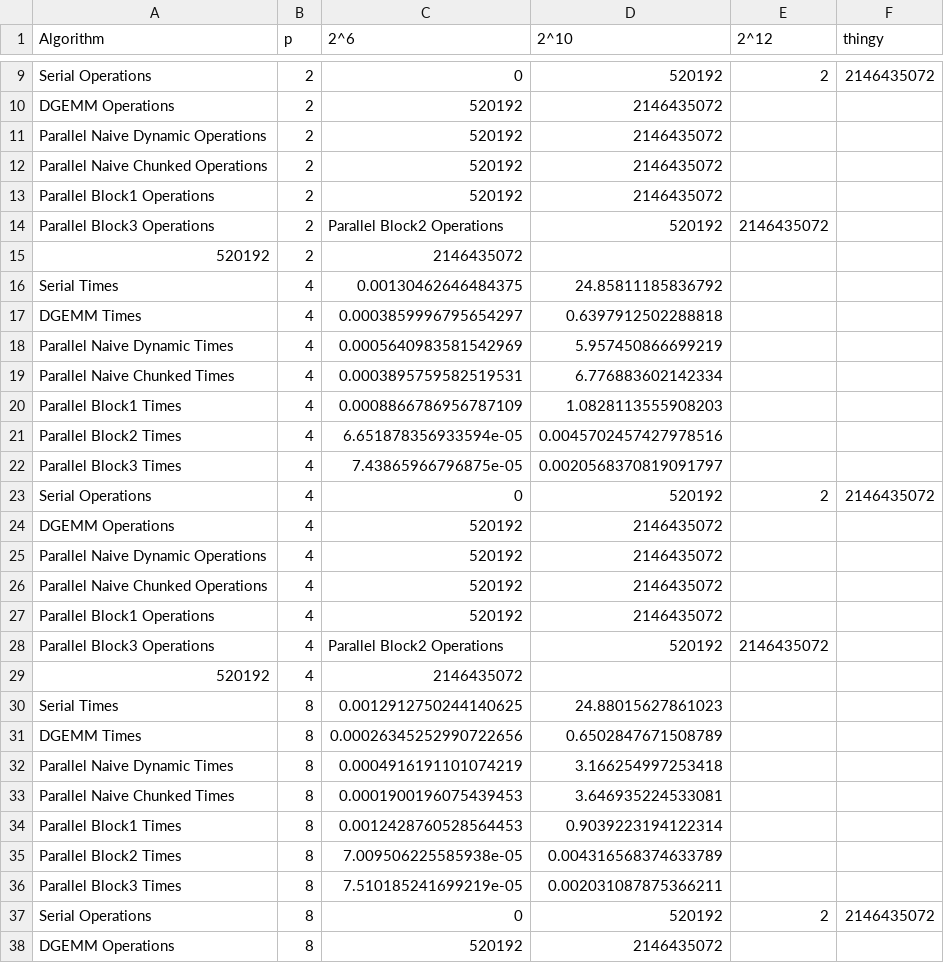
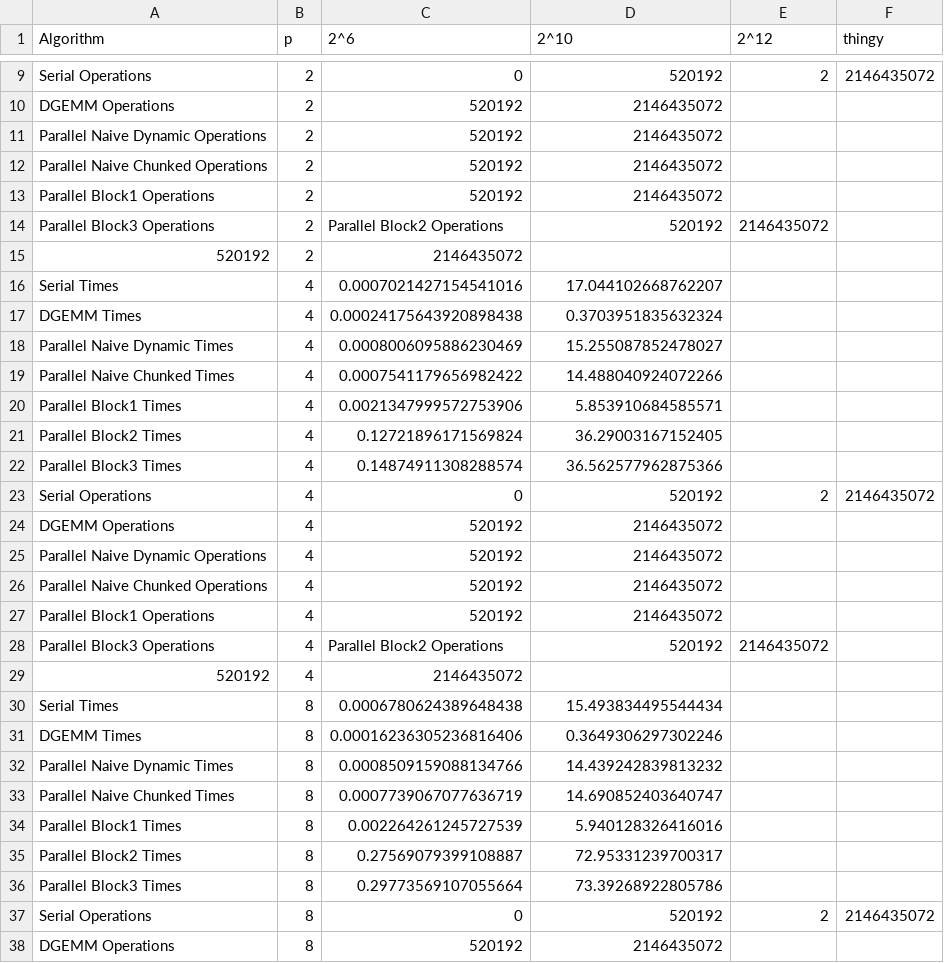
Before and after one commit to charlloyd/cs205-hw1, a CSV file: matmat.csv, drawn as a sheet; only a part is shown, gaps mark what is left out; the diff covers the shown part only.

```diff
--- a/matmat.csv
+++ b/matmat.csv
@@ -15,9 +15,9 @@ Parallel Block3 Operations,2,Parallel Block2 Operations,520192,2146435072
 520192,2,2146435072
-Serial Times,4,0.00130462646484375,24.85811185836792
-DGEMM Times,4,0.0003859996795654297,0.6397912502288818
-Parallel Naive Dynamic Times,4,0.0005640983581542969,5.957450866699219
-Parallel Naive Chunked Times,4,0.0003895759582519531,6.776883602142334
-Parallel Block1 Times,4,0.0008866786956787109,1.0828113555908203
-Parallel Block2 Times,4,6.651878356933594e-05,0.0045702457427978516
-Parallel Block3 Times,4,7.43865966796875e-05,0.0020568370819091797
+Serial Times,4,0.0007021427154541016,17.044102668762207
+DGEMM Times,4,0.00024175643920898438,0.3703951835632324
+Parallel Naive Dynamic Times,4,0.0008006095886230469,15.255087852478027
+Parallel Naive Chunked Times,4,0.0007541179656982422,14.488040924072266
+Parallel Block1 Times,4,0.0021347999572753906,5.853910684585571
+Parallel Block2 Times,4,0.12721896171569824,36.29003167152405
+Parallel Block3 Times,4,0.14874911308288574,36.562577962875366
 Serial Operations,4,0,520192,2,2146435072
@@ -29,9 +29,9 @@ Parallel Block3 Operations,4,Parallel Block2 Operations,520192,2146435072
 520192,4,2146435072
-Serial Times,8,0.0012912750244140625,24.88015627861023
-DGEMM Times,8,0.00026345252990722656,0.6502847671508789
-Parallel Naive Dynamic Times,8,0.0004916191101074219,3.166254997253418
-Parallel Naive Chunked Times,8,0.0001900196075439453,3.646935224533081
-Parallel Block1 Times,8,0.0012428760528564453,0.9039223194122314
-Parallel Block2 Times,8,7.009506225585938e-05,0.004316568374633789
-Parallel Block3 Times,8,7.510185241699219e-05,0.002031087875366211
+Serial Times,8,0.0006780624389648438,15.493834495544434
+DGEMM Times,8,0.00016236305236816406,0.3649306297302246
+Parallel Naive Dynamic Times,8,0.0008509159088134766,14.439242839813232
+Parallel Naive Chunked Times,8,0.0007739067077636719,14.690852403640747
+Parallel Block1 Times,8,0.002264261245727539,5.940128326416016
+Parallel Block2 Times,8,0.27569079399108887,72.95331239700317
+Parallel Block3 Times,8,0.29773569107055664,73.39268922805786
 Serial Operations,8,0,520192,2,2146435072
```
Also changed, not shown: 14 removed rows and 42 edited cells elsewhere in this file.
